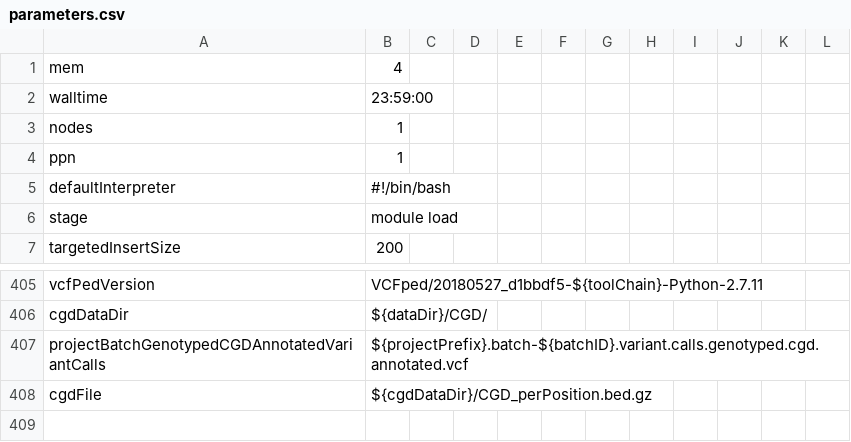
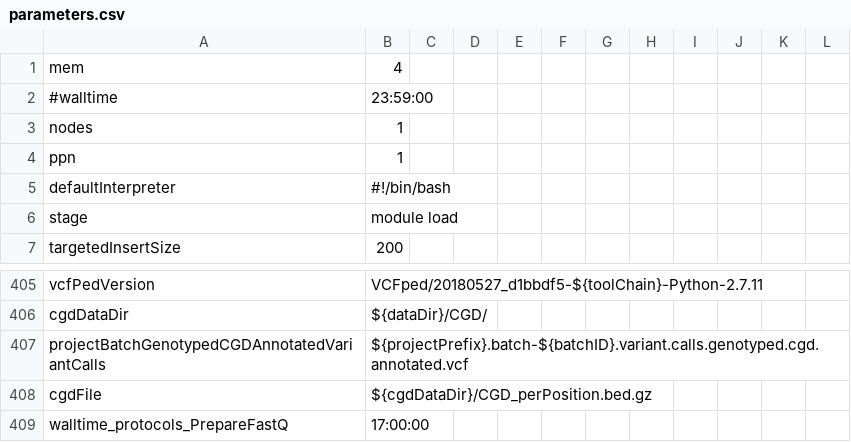
Before and after one commit to molgenis/NGS_DNA, a CSV file: parameters.csv, drawn as a sheet; only a part is shown, gaps mark what is left out.

```diff
--- a/parameters.csv
+++ b/parameters.csv
@@ -1,3 +1,3 @@
 mem,4
-walltime,23:59:00
+#walltime,23:59:00
 nodes,1
@@ -408 +408,2 @@ projectBatchGenotypedCGDAnnotatedVariantCalls,${projectPrefix}.batch-${batchID}.
 cgdFile,${cgdDataDir}/CGD_perPosition.bed.gz
+walltime_protocols_PrepareFastQ,17:00:00
```
Also changed, not shown: 59 other files.
